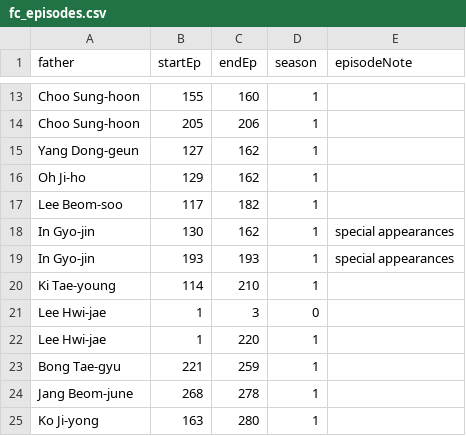
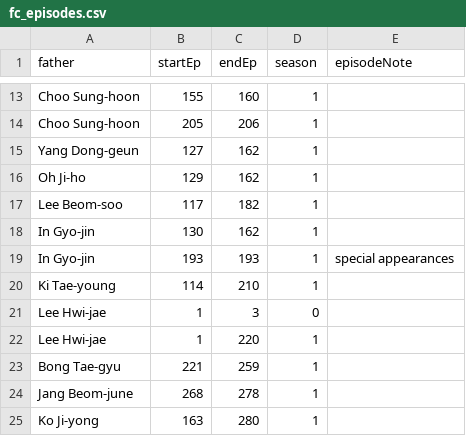
Before and after one commit to richdayandnight/the-return-of-superman, a CSV file: fc_episodes.csv, drawn as a sheet; only a part is shown, gaps mark what is left out.

```diff
--- a/fc_episodes.csv
+++ b/fc_episodes.csv
@@ -17,3 +17,3 @@ Oh Ji-ho,129,162,1,
 Lee Beom-soo,117,182,1,
-In Gyo-jin,130,162,1,special appearances
+In Gyo-jin,130,162,1,
 In Gyo-jin,193,193,1,special appearances
```
Also changed, not shown: cc_episodes.csv, currentCast.csv, 2 other files.
